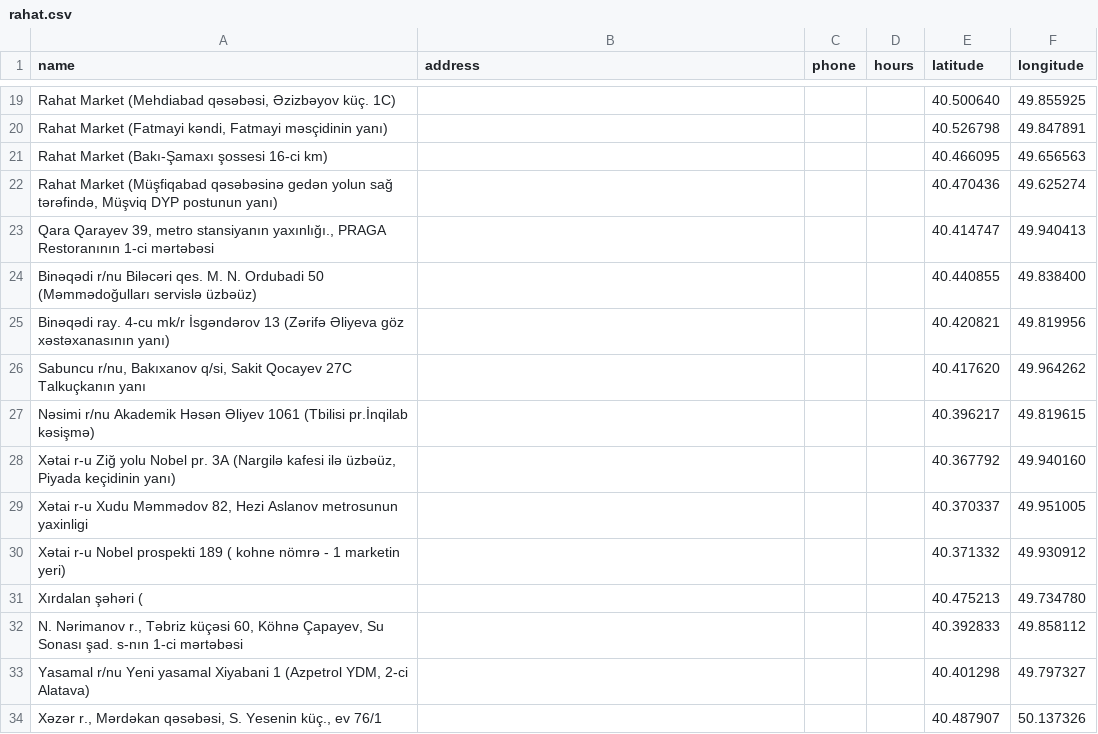
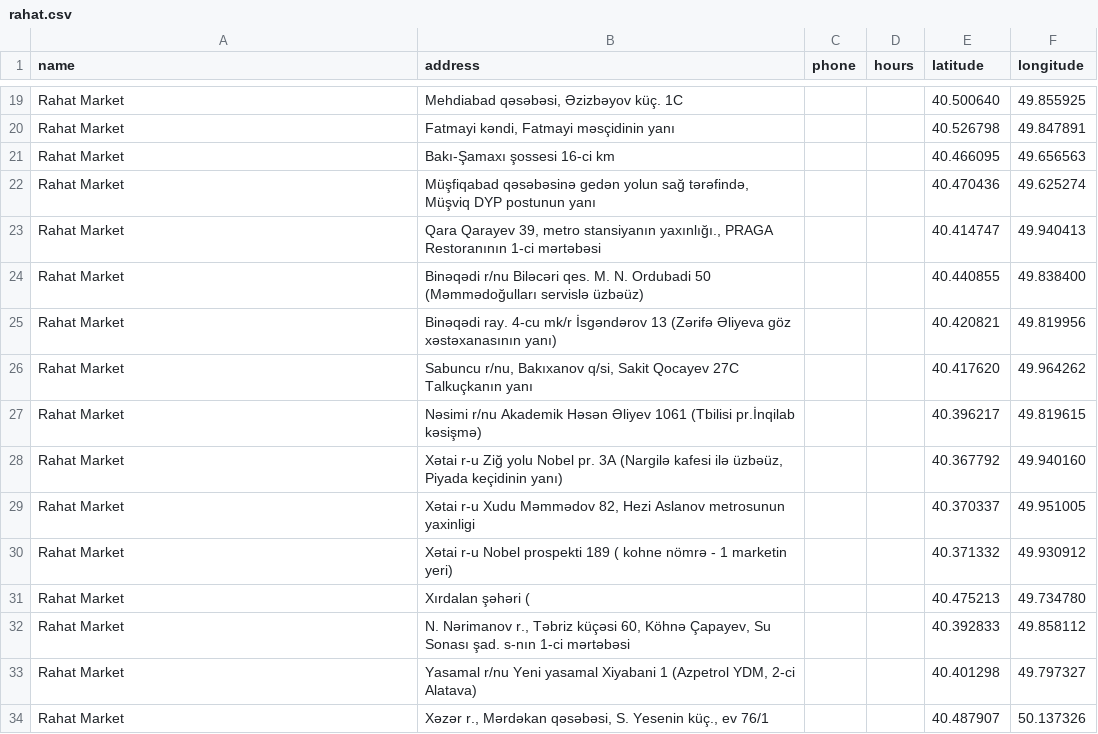
Before and after one commit to scraper-bots/supermarket_chains_analyse, a CSV file: data/rahat.csv, drawn as a sheet; only a part is shown, gaps mark what is left out; the diff covers the shown part only; the diff names each change by its address in the sheet, - before the commit and + after, or states it on an @@ line.

```diff
--- a/data/rahat.csv
+++ b/data/rahat.csv
-A19 (name): Rahat Market (Mehdiabad qəsəbəsi, Əzizbəyov küç. 1C)
+A19 (name): Rahat Market
-B19 (address): (empty)
+B19 (address): Mehdiabad qəsəbəsi, Əzizbəyov küç. 1C
-A20 (name): Rahat Market (Fatmayi kəndi, Fatmayi məsçidinin yanı)
+A20 (name): Rahat Market
-B20 (address): (empty)
+B20 (address): Fatmayi kəndi, Fatmayi məsçidinin yanı
-A21 (name): Rahat Market (Bakı-Şamaxı şossesi 16-ci km)
+A21 (name): Rahat Market
-B21 (address): (empty)
+B21 (address): Bakı-Şamaxı şossesi 16-ci km
-A22 (name): Rahat Market (Müşfiqabad qəsəbəsinə gedən yolun sağ tərəfində, Müşviq DYP postunun yanı)
+A22 (name): Rahat Market
-B22 (address): (empty)
+B22 (address): Müşfiqabad qəsəbəsinə gedən yolun sağ tərəfində, Müşviq DYP postunun yanı
-A23 (name): Qara Qarayev 39, metro stansiyanın yaxınlığı., PRAGA Restoranının 1-ci mərtəbəsi
+A23 (name): Rahat Market
-B23 (address): (empty)
+B23 (address): Qara Qarayev 39, metro stansiyanın yaxınlığı., PRAGA Restoranının 1-ci mərtəbəsi
-A24 (name): Binəqədi r/nu Biləcəri qes. M. N. Ordubadi 50 (Məmmədoğulları servislə üzbəüz)
+A24 (name): Rahat Market
-B24 (address): (empty)
+B24 (address): Binəqədi r/nu Biləcəri qes. M. N. Ordubadi 50 (Məmmədoğulları servislə üzbəüz)
-A25 (name): Binəqədi ray. 4-cu mk/r İsgəndərov 13 (Zərifə Əliyeva göz xəstəxanasının yanı)
+A25 (name): Rahat Market
-B25 (address): (empty)
+B25 (address): Binəqədi ray. 4-cu mk/r İsgəndərov 13 (Zərifə Əliyeva göz xəstəxanasının yanı)
-A26 (name): Sabuncu r/nu, Bakıxanov q/si, Sakit Qocayev 27C Talkuçkanın yanı
+A26 (name): Rahat Market
-B26 (address): (empty)
+B26 (address): Sabuncu r/nu, Bakıxanov q/si, Sakit Qocayev 27C Talkuçkanın yanı
-A27 (name): Nəsimi r/nu Akademik Həsən Əliyev 1061 (Tbilisi pr.İnqilab kəsişmə)
+A27 (name): Rahat Market
-B27 (address): (empty)
+B27 (address): Nəsimi r/nu Akademik Həsən Əliyev 1061 (Tbilisi pr.İnqilab kəsişmə)
-A28 (name): Xətai r-u Ziğ yolu Nobel pr. 3A (Nargilə kafesi ilə üzbəüz, Piyada keçidinin yanı)
+A28 (name): Rahat Market
-B28 (address): (empty)
+B28 (address): Xətai r-u Ziğ yolu Nobel pr. 3A (Nargilə kafesi ilə üzbəüz, Piyada keçidinin yanı)
-A29 (name): Xətai r-u Xudu Məmmədov 82, Hezi Aslanov metrosunun yaxinligi
+A29 (name): Rahat Market
-B29 (address): (empty)
+B29 (address): Xətai r-u Xudu Məmmədov 82, Hezi Aslanov metrosunun yaxinligi
-A30 (name): Xətai r-u Nobel prospekti 189 ( kohne nömrə - 1 marketin yeri)
+A30 (name): Rahat Market
-B30 (address): (empty)
+B30 (address): Xətai r-u Nobel prospekti 189 ( kohne nömrə - 1 marketin yeri)
-A31 (name): Xırdalan şəhəri (
+A31 (name): Rahat Market
-B31 (address): (empty)
+B31 (address): Xırdalan şəhəri (
-A32 (name): N. Nərimanov r., Təbriz küçəsi 60, Köhnə Çapayev, Su Sonası şad. s-nın 1-ci mərtəbəsi
+A32 (name): Rahat Market
-B32 (address): (empty)
+B32 (address): N. Nərimanov r., Təbriz küçəsi 60, Köhnə Çapayev, Su Sonası şad. s-nın 1-ci mərtəbəsi
-A33 (name): Yasamal r/nu Yeni yasamal Xiyabani 1 (Azpetrol YDM, 2-ci Alatava)
+A33 (name): Rahat Market
-B33 (address): (empty)
+B33 (address): Yasamal r/nu Yeni yasamal Xiyabani 1 (Azpetrol YDM, 2-ci Alatava)
-A34 (name): Xəzər r., Mərdəkan qəsəbəsi, S. Yesenin küç., ev 76/1
+A34 (name): Rahat Market
-B34 (address): (empty)
+B34 (address): Xəzər r., Mərdəkan qəsəbəsi, S. Yesenin küç., ev 76/1
```
Also changed, not shown: 74 edited cells elsewhere in this file, 1 other file.
